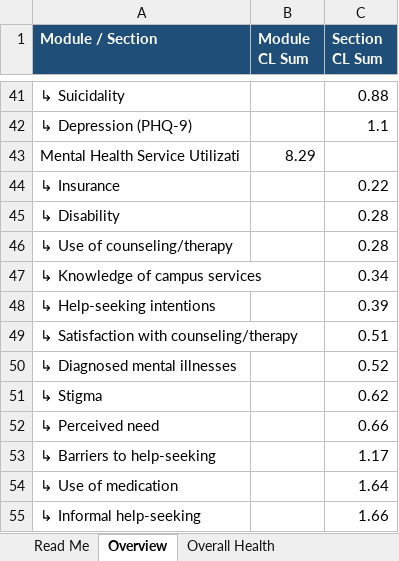
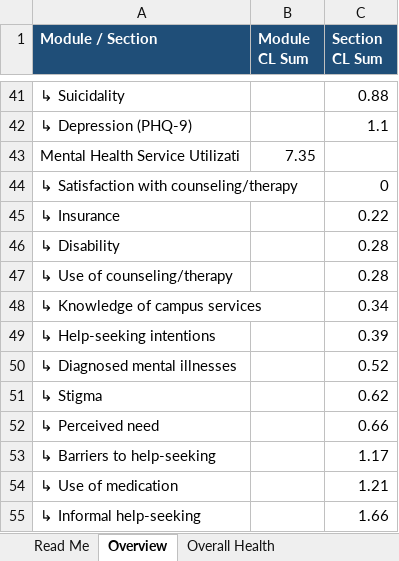
Before and after one commit to jovishacurlie22/Experiment2, an Excel workbook: SurveyQuestions/outputs/hms_question_score_reordered.xlsx, sheet Overview, drawn as a sheet; only a part is shown, gaps mark what is left out; values as stored, in another font and other column widths than the file's, no borders; removed rows and columns are numbered as before the commit, all else as after; the diff names each change by its address in the sheet, - before the commit and + after, or states it on an @@ line.

```diff
--- a/SurveyQuestions/outputs/hms_question_score_reordered.xlsx (sheet Overview)
+++ b/SurveyQuestions/outputs/hms_question_score_reordered.xlsx (sheet Overview)
-B43 (Module CL Sum): 8.29
+B43 (Module CL Sum): 7.35
+row 44: ↳ Satisfaction with counseling/therapy |  | 0
-row 49: ↳ Satisfaction with counseling/therapy |  | 0.51
-C54 (Section CL Sum): 1.64
+C54 (Section CL Sum): 1.21
```
Also changed, not shown: sheet Mental Health Service Utilizati, SurveyQuestions/csvs/hms_survey.xlsx, SurveyQuestions/outputs/MECAMH_question_score.xlsx, 4 other files.
